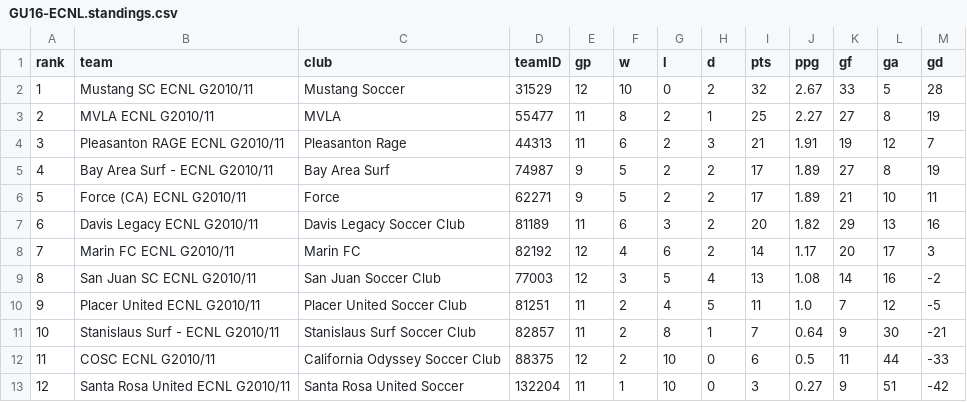
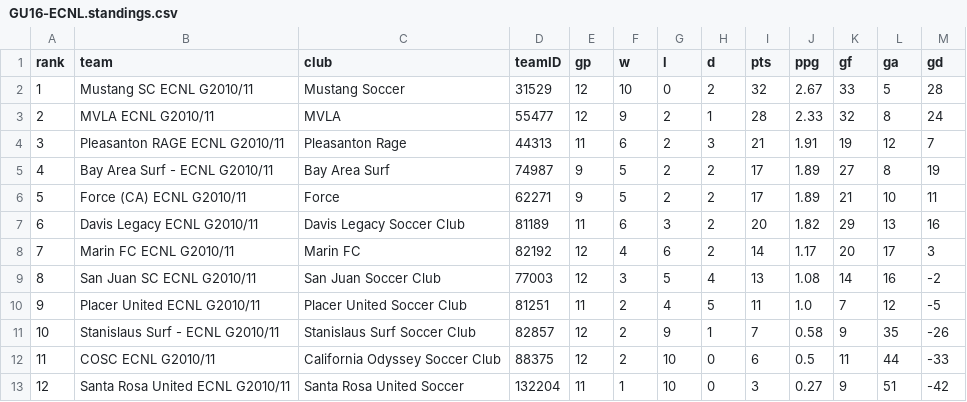
Before and after one commit to NextOneTwoLabs/ecnl-dashboard, a CSV file: export/2026-27/NorCal/GU16-ECNL.standings.csv, drawn as a sheet.

```diff
--- a/export/2026-27/NorCal/GU16-ECNL.standings.csv
+++ b/export/2026-27/NorCal/GU16-ECNL.standings.csv
@@ -2,3 +2,3 @@ rank,team,club,teamID,gp,w,l,d,pts,ppg,gf,ga,gd
 1,Mustang SC ECNL G2010/11,Mustang Soccer,31529,12,10,0,2,32,2.67,33,5,28
-2,MVLA ECNL G2010/11,MVLA,55477,11,8,2,1,25,2.27,27,8,19
+2,MVLA ECNL G2010/11,MVLA,55477,12,9,2,1,28,2.33,32,8,24
 3,Pleasanton RAGE ECNL G2010/11,Pleasanton Rage,44313,11,6,2,3,21,1.91,19,12,7
@@ -10,3 +10,3 @@ rank,team,club,teamID,gp,w,l,d,pts,ppg,gf,ga,gd
 9,Placer United ECNL G2010/11,Placer United Soccer Club,81251,11,2,4,5,11,1.0,7,12,-5
-10,Stanislaus Surf - ECNL G2010/11,Stanislaus Surf Soccer Club,82857,11,2,8,1,7,0.64,9,30,-21
+10,Stanislaus Surf - ECNL G2010/11,Stanislaus Surf Soccer Club,82857,12,2,9,1,7,0.58,9,35,-26
 11,COSC ECNL G2010/11,California Odyssey Soccer Club,88375,12,2,10,0,6,0.5,11,44,-33
```
Also changed, not shown: export/2026-27/NorCal/GU16-ECNL.schedule.csv, 8 other files.
